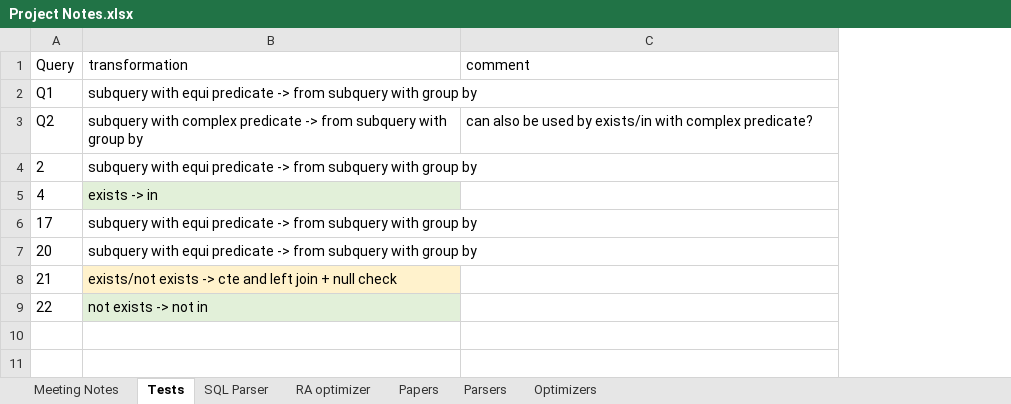
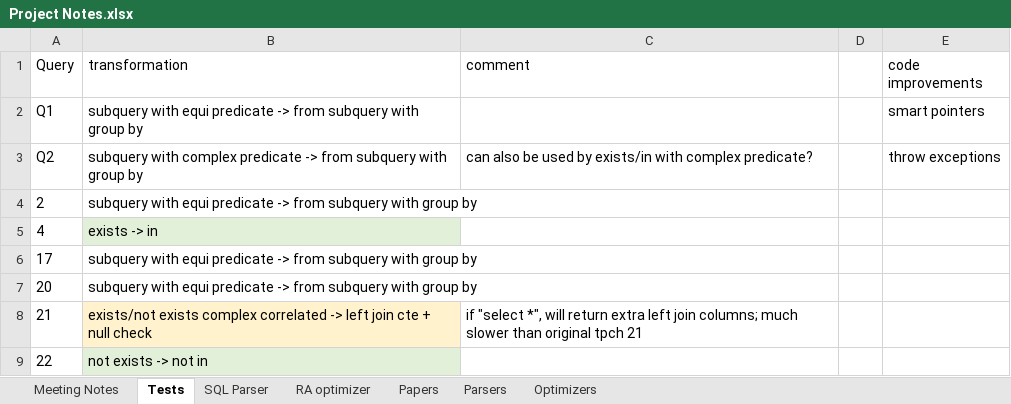
Before and after one commit to thomasglas/sql_optimizer, an Excel workbook: GuidedResearch/Project Notes.xlsx, sheet Tests, drawn as a sheet; values as stored, in another font and other column widths than the file's, no borders; the diff names each change by its address in the sheet, - before the commit and + after, or states it on an @@ line.

Commit message:
decorrelated complex exists

```diff
--- a/GuidedResearch/Project Notes.xlsx (sheet Tests)
+++ b/GuidedResearch/Project Notes.xlsx (sheet Tests)
+column D, empty
+column E (code improvements), rows 2-3: smart pointers | throw exceptions
-B8 (transformation): exists/not exists -> cte and left join + null…
+B8 (transformation): exists/not exists complex correlated -> left join cte + null…
-C8 (comment): (empty)
+C8 (comment): if "select *", will return extra left join columns; much slower than original tpch 21
```
Also changed, not shown: 8 other files.
